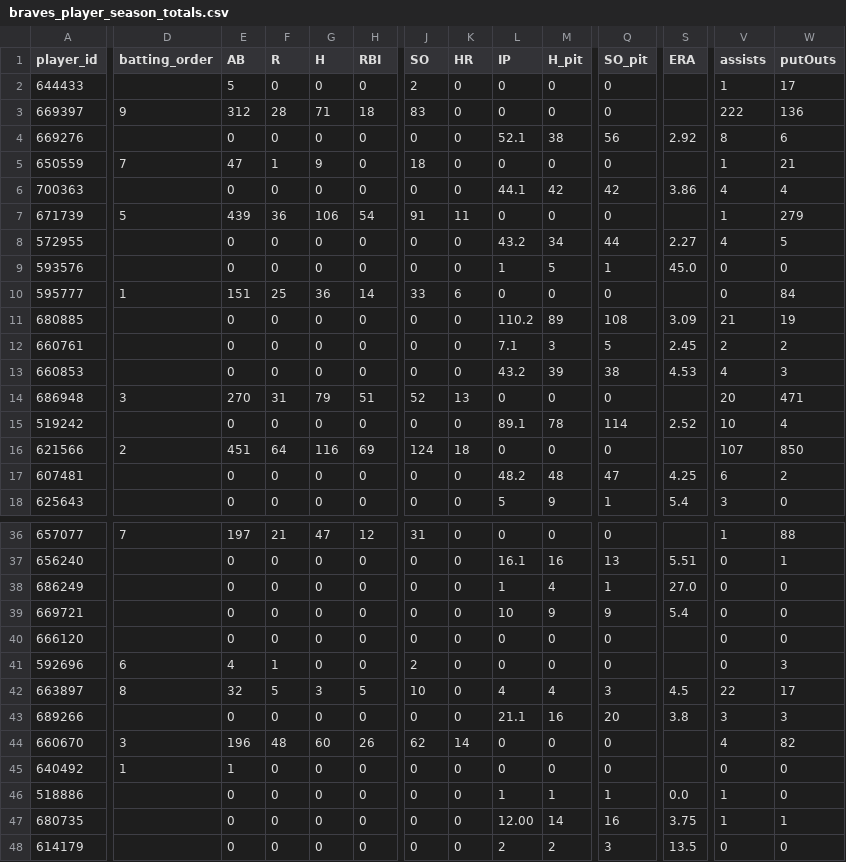
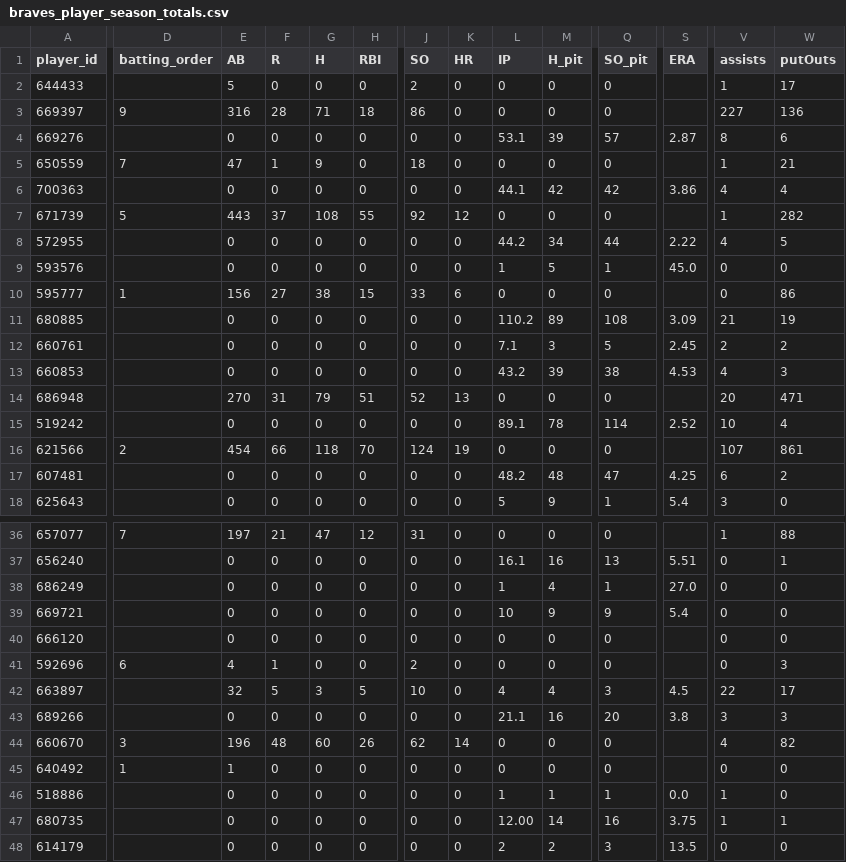
Before and after one commit to Floodplain4/Braves_Stats, a CSV file: braves_player_season_totals.csv, drawn as a sheet; only a part is shown, gaps mark what is left out; the diff covers the shown part only; the diff names each change by its address in the sheet, - before the commit and + after, or states it on an @@ line.

```diff
--- a/braves_player_season_totals.csv
+++ b/braves_player_season_totals.csv
-E3 (AB): 312
+E3 (AB): 316
-J3 (SO): 83
+J3 (SO): 86
-V3 (assists): 222
+V3 (assists): 227
-L4 (IP): 52.1
+L4 (IP): 53.1
-M4 (H_pit): 38
+M4 (H_pit): 39
-Q4 (SO_pit): 56
+Q4 (SO_pit): 57
-S4 (ERA): 2.92
+S4 (ERA): 2.87
-E7 (AB): 439
+E7 (AB): 443
-F7 (R): 36
+F7 (R): 37
-G7 (H): 106
+G7 (H): 108
-H7 (RBI): 54
+H7 (RBI): 55
-J7 (SO): 91
+J7 (SO): 92
-K7 (HR): 11
+K7 (HR): 12
-W7 (putOuts): 279
+W7 (putOuts): 282
-L8 (IP): 43.2
+L8 (IP): 44.2
-S8 (ERA): 2.27
+S8 (ERA): 2.22
-E10 (AB): 151
+E10 (AB): 156
-F10 (R): 25
+F10 (R): 27
-G10 (H): 36
+G10 (H): 38
-H10 (RBI): 14
+H10 (RBI): 15
-W10 (putOuts): 84
+W10 (putOuts): 86
-D14 (batting_order): 3
+D14 (batting_order): (empty)
-E16 (AB): 451
+E16 (AB): 454
-F16 (R): 64
+F16 (R): 66
-G16 (H): 116
+G16 (H): 118
-H16 (RBI): 69
+H16 (RBI): 70
-K16 (HR): 18
+K16 (HR): 19
-W16 (putOuts): 850
+W16 (putOuts): 861
-D42 (batting_order): 8
+D42 (batting_order): (empty)
```
Also changed, not shown: 47 edited cells elsewhere in this file.
